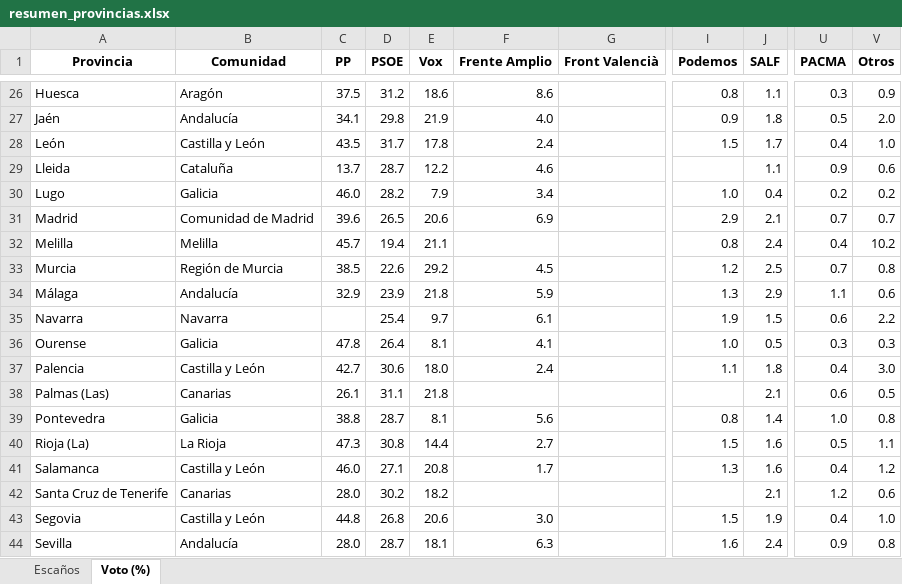
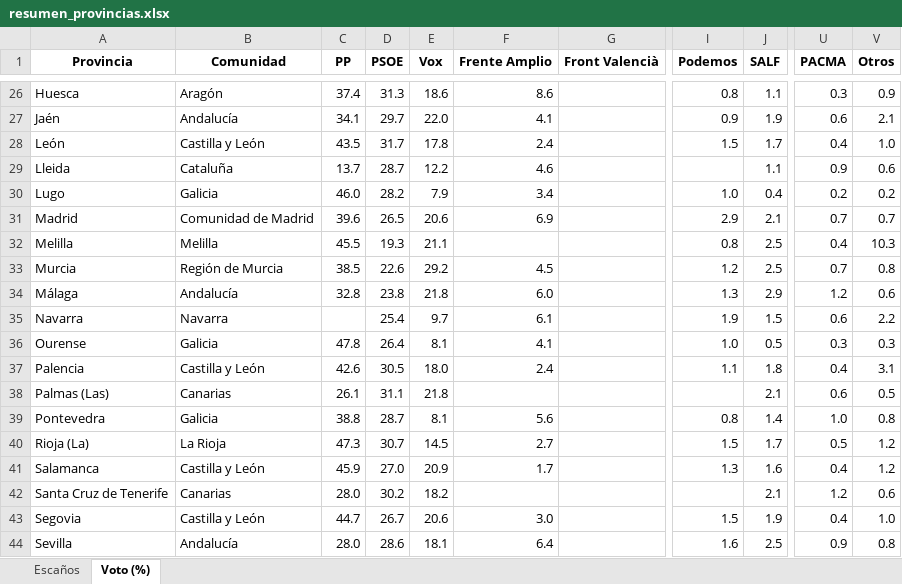
Before and after one commit to fermanpre/pondera, an Excel workbook: Web/sitio/resumen_provincias.xlsx, sheet Voto (%), drawn as a sheet; only a part is shown, gaps mark what is left out; values as stored, in another font and other column widths than the file's, no borders; the diff covers the shown part only; the diff names each change by its address in the sheet, - before the commit and + after, or states it on an @@ line.

```diff
--- a/Web/sitio/resumen_provincias.xlsx (sheet Voto (%))
+++ b/Web/sitio/resumen_provincias.xlsx (sheet Voto (%))
-C26 (PP): 37.5
+C26 (PP): 37.4
-D26 (PSOE): 31.2
+D26 (PSOE): 31.3
-D27 (PSOE): 29.8
+D27 (PSOE): 29.7
-E27 (Vox): 21.9
+E27 (Vox): 22.0
-F27 (Frente Amplio): 4.0
+F27 (Frente Amplio): 4.1
-J27 (SALF): 1.8
+J27 (SALF): 1.9
-U27 (PACMA): 0.5
+U27 (PACMA): 0.6
-V27 (Otros): 2.0
+V27 (Otros): 2.1
-C32 (PP): 45.7
+C32 (PP): 45.5
-D32 (PSOE): 19.4
+D32 (PSOE): 19.3
-J32 (SALF): 2.4
+J32 (SALF): 2.5
-V32 (Otros): 10.2
+V32 (Otros): 10.3
-C34 (PP): 32.9
+C34 (PP): 32.8
-D34 (PSOE): 23.9
+D34 (PSOE): 23.8
-F34 (Frente Amplio): 5.9
+F34 (Frente Amplio): 6.0
-U34 (PACMA): 1.1
+U34 (PACMA): 1.2
-C37 (PP): 42.7
+C37 (PP): 42.6
-D37 (PSOE): 30.6
+D37 (PSOE): 30.5
-V37 (Otros): 3.0
+V37 (Otros): 3.1
-D40 (PSOE): 30.8
+D40 (PSOE): 30.7
-E40 (Vox): 14.4
+E40 (Vox): 14.5
-J40 (SALF): 1.6
+J40 (SALF): 1.7
-V40 (Otros): 1.1
+V40 (Otros): 1.2
-C41 (PP): 46.0
+C41 (PP): 45.9
-D41 (PSOE): 27.1
+D41 (PSOE): 27.0
-E41 (Vox): 20.8
+E41 (Vox): 20.9
-C43 (PP): 44.8
+C43 (PP): 44.7
-D43 (PSOE): 26.8
+D43 (PSOE): 26.7
-D44 (PSOE): 28.7
+D44 (PSOE): 28.6
-F44 (Frente Amplio): 6.3
+F44 (Frente Amplio): 6.4
-J44 (SALF): 2.4
+J44 (SALF): 2.5
```
Also changed, not shown: 83 edited cells elsewhere in this sheet, sheet Escaños, 26 other files.
